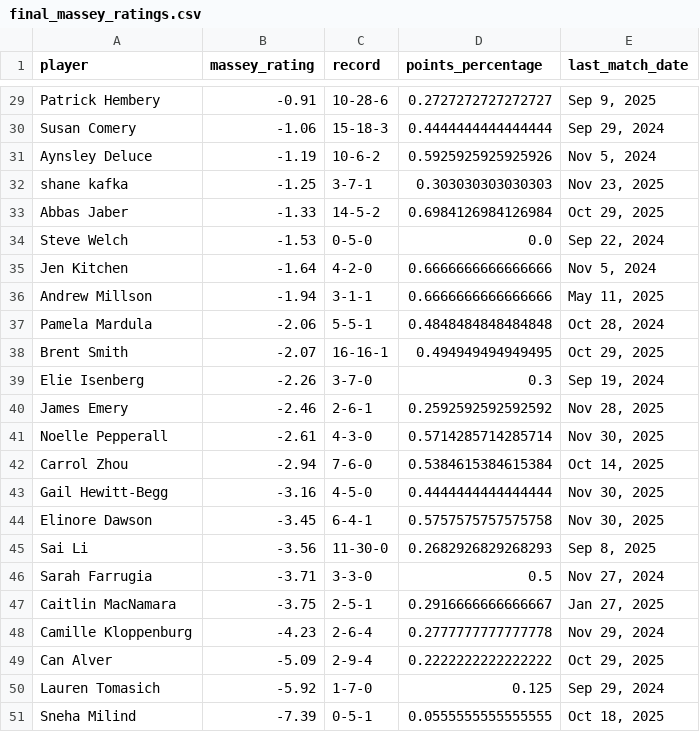
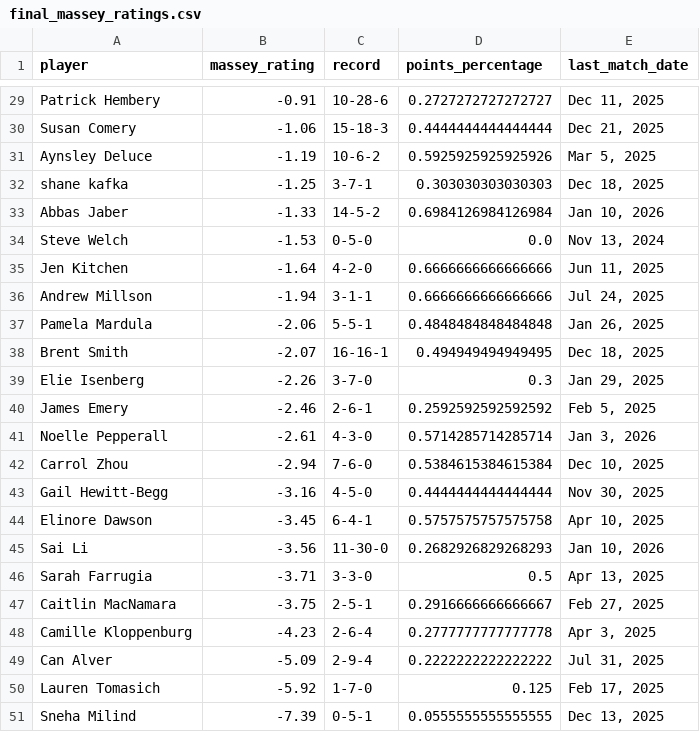
Before and after one commit to petertea96/ttc_ratings, a CSV file: data/final_massey_ratings.csv, drawn as a sheet; only a part is shown, gaps mark what is left out; the diff covers the shown part only; the diff names each change by its address in the sheet, - before the commit and + after, or states it on an @@ line.

```diff
--- a/data/final_massey_ratings.csv
+++ b/data/final_massey_ratings.csv
-E29 (last_match_date): Sep 9, 2025
+E29 (last_match_date): Dec 11, 2025
-E30 (last_match_date): Sep 29, 2024
+E30 (last_match_date): Dec 21, 2025
-E31 (last_match_date): Nov 5, 2024
+E31 (last_match_date): Mar 5, 2025
-E32 (last_match_date): Nov 23, 2025
+E32 (last_match_date): Dec 18, 2025
-E33 (last_match_date): Oct 29, 2025
+E33 (last_match_date): Jan 10, 2026
-E34 (last_match_date): Sep 22, 2024
+E34 (last_match_date): Nov 13, 2024
-E35 (last_match_date): Nov 5, 2024
+E35 (last_match_date): Jun 11, 2025
-E36 (last_match_date): May 11, 2025
+E36 (last_match_date): Jul 24, 2025
-E37 (last_match_date): Oct 28, 2024
+E37 (last_match_date): Jan 26, 2025
-E38 (last_match_date): Oct 29, 2025
+E38 (last_match_date): Dec 18, 2025
-E39 (last_match_date): Sep 19, 2024
+E39 (last_match_date): Jan 29, 2025
-E40 (last_match_date): Nov 28, 2025
+E40 (last_match_date): Feb 5, 2025
-E41 (last_match_date): Nov 30, 2025
+E41 (last_match_date): Jan 3, 2026
-E42 (last_match_date): Oct 14, 2025
+E42 (last_match_date): Dec 10, 2025
-E44 (last_match_date): Nov 30, 2025
+E44 (last_match_date): Apr 10, 2025
-E45 (last_match_date): Sep 8, 2025
+E45 (last_match_date): Jan 10, 2026
-E46 (last_match_date): Nov 27, 2024
+E46 (last_match_date): Apr 13, 2025
-E47 (last_match_date): Jan 27, 2025
+E47 (last_match_date): Feb 27, 2025
-E48 (last_match_date): Nov 29, 2024
+E48 (last_match_date): Apr 3, 2025
-E49 (last_match_date): Oct 29, 2025
+E49 (last_match_date): Jul 31, 2025
-E50 (last_match_date): Sep 29, 2024
+E50 (last_match_date): Feb 17, 2025
-E51 (last_match_date): Oct 18, 2025
+E51 (last_match_date): Dec 13, 2025
```
Also changed, not shown: 25 edited cells elsewhere in this file, data/player_summary.csv.
